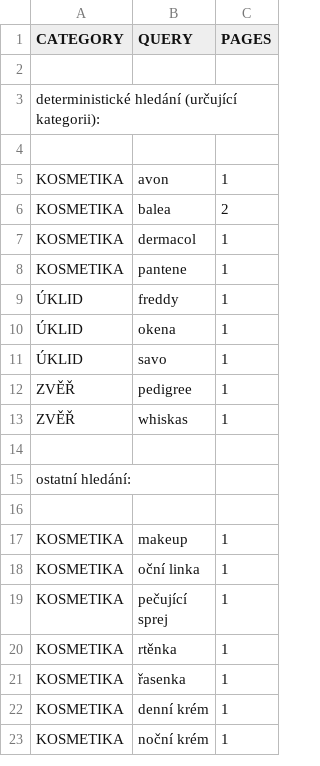
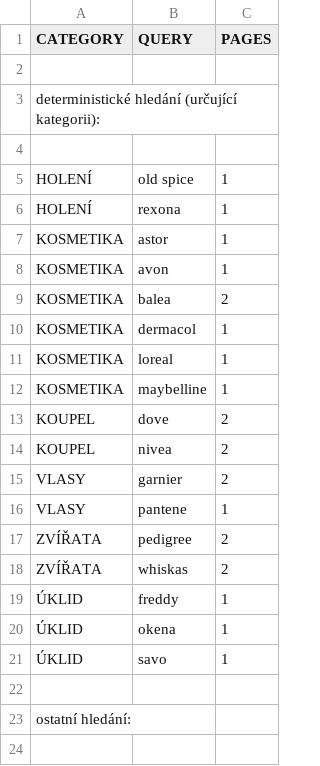
Before and after one commit to mxdpeep/koopi2, a CSV file: go/scrape.csv, drawn as a sheet; only a part is shown; the shorter side is filled out with more unchanged rows; the diff covers the shown part only.

```diff
--- a/go/scrape.csv
+++ b/go/scrape.csv
@@ -4,2 +4,5 @@ deterministické hledání (určující kategorii):
 
+HOLENÍ,old spice,1
+HOLENÍ,rexona,1
+KOSMETIKA,astor,1
 KOSMETIKA,avon,1
@@ -7,3 +10,10 @@ KOSMETIKA,balea,2
 KOSMETIKA,dermacol,1
-KOSMETIKA,pantene,1
+KOSMETIKA,loreal,1
+KOSMETIKA,maybelline,1
+KOUPEL,dove,2
+KOUPEL,nivea,2
+VLASY,garnier,2
+VLASY,pantene,1
+ZVÍŘATA,pedigree,2
+ZVÍŘATA,whiskas,2
 ÚKLID,freddy,1
@@ -11,4 +21,2 @@ KOSMETIKA,pantene,1
 ÚKLID,savo,1
-ZVĚŘ,pedigree,1
-ZVĚŘ,whiskas,1
 
```
Also changed, not shown: 10 edited cells elsewhere in this file, 4 other files.
